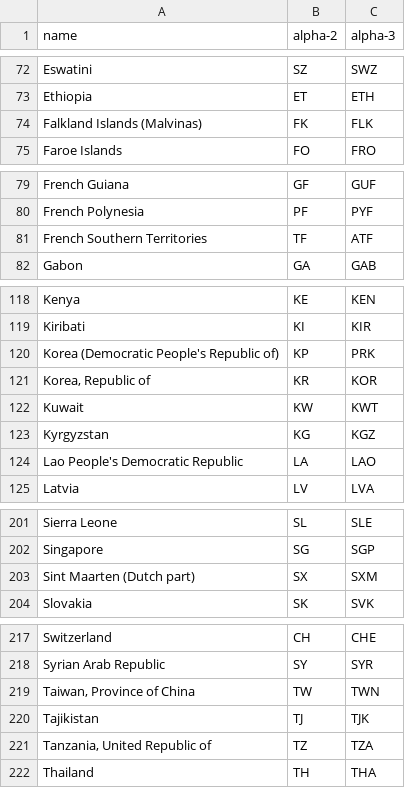
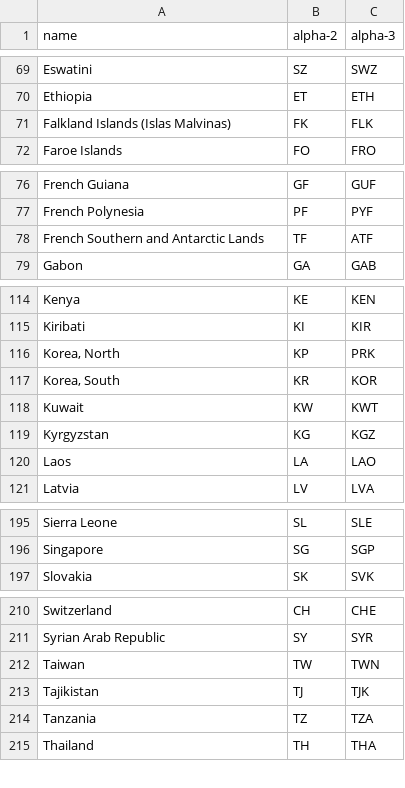
Before and after one commit to vedantc6/CS526-DIVA, a CSV file: static/data/countries.csv, drawn as a sheet; only a part is shown, gaps mark what is left out; the diff covers the shown part only.

```diff
--- a/static/data/countries.csv
+++ b/static/data/countries.csv
@@ -73,3 +70,3 @@ Eswatini,SZ,SWZ
 Ethiopia,ET,ETH
-Falkland Islands (Malvinas),FK,FLK
+Falkland Islands (Islas Malvinas),FK,FLK
 Faroe Islands,FO,FRO
@@ -80,3 +77,3 @@ French Guiana,GF,GUF
 French Polynesia,PF,PYF
-French Southern Territories,TF,ATF
+French Southern and Antarctic Lands,TF,ATF
 Gabon,GA,GAB
@@ -119,7 +115,7 @@ Kenya,KE,KEN
 Kiribati,KI,KIR
-Korea (Democratic People's Republic of),KP,PRK
-"Korea, Republic of",KR,KOR
+"Korea, North",KP,PRK
+"Korea, South",KR,KOR
 Kuwait,KW,KWT
 Kyrgyzstan,KG,KGZ
-Lao People's Democratic Republic,LA,LAO
+Laos,LA,LAO
 Latvia,LV,LVA
@@ -202,3 +196,2 @@ Sierra Leone,SL,SLE
 Singapore,SG,SGP
-Sint Maarten (Dutch part),SX,SXM
 Slovakia,SK,SVK
@@ -218,5 +211,5 @@ Switzerland,CH,CHE
 Syrian Arab Republic,SY,SYR
-"Taiwan, Province of China",TW,TWN
+Taiwan,TW,TWN
 Tajikistan,TJ,TJK
-"Tanzania, United Republic of",TZ,TZA
+Tanzania,TZ,TZA
 Thailand,TH,THA
```
Also changed, not shown: 7 removed rows and 14 edited cells elsewhere in this file, 8 other files.
